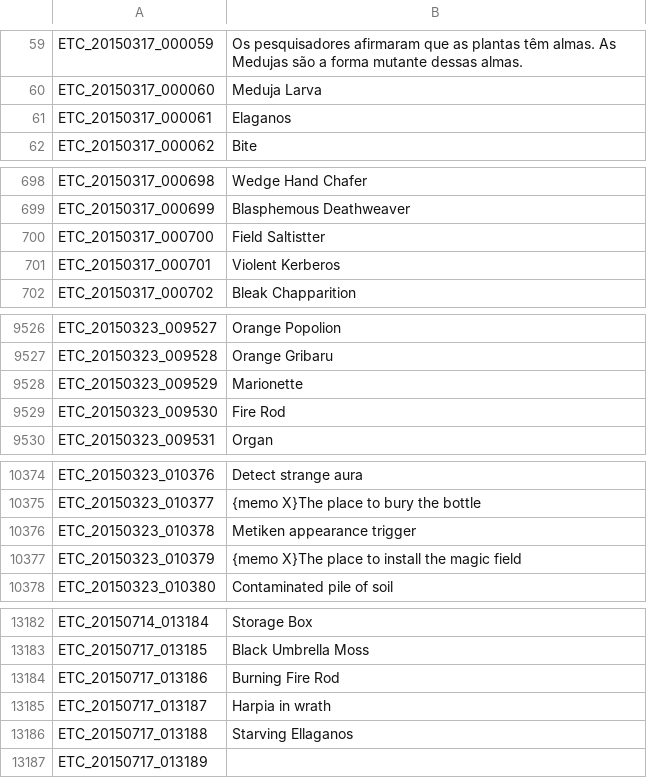
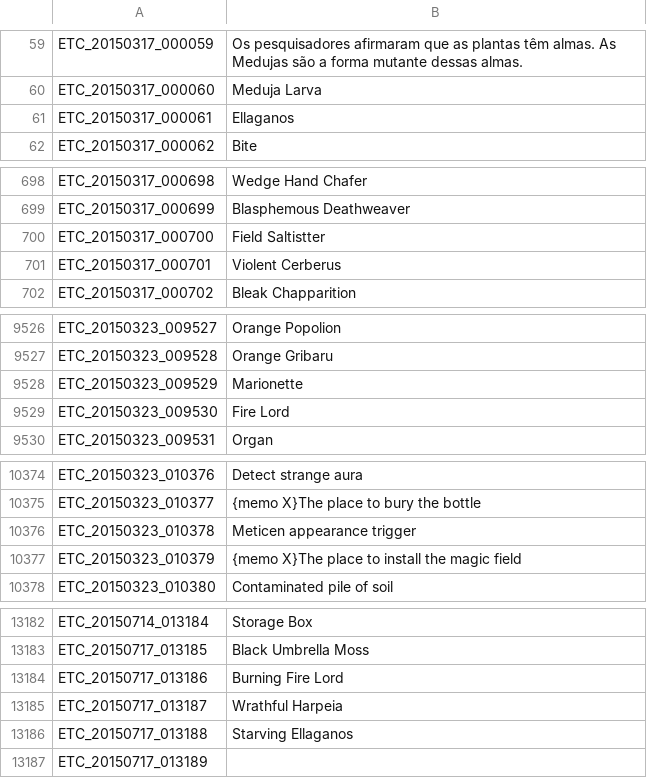
Before and after one commit to BloodHeartless/Tree-of-savior-Portugues-, a TSV file: ETC.tsv, drawn as a sheet; only a part is shown, gaps mark what is left out; the diff covers the shown part only.

Commit message:
Update ETC.tsv

```diff
--- a/ETC.tsv
+++ b/ETC.tsv
@@ -60,3 +60,3 @@ ETC_20150317_000059	Os pesquisadores afirmaram que as plantas têm almas. As Med
 ETC_20150317_000060	Meduja Larva
-ETC_20150317_000061	Elaganos
+ETC_20150317_000061	Ellaganos
 ETC_20150317_000062	Bite
@@ -700,3 +700,3 @@ ETC_20150317_000699	Blasphemous Deathweaver
 ETC_20150317_000700	Field Saltistter
-ETC_20150317_000701	Violent Kerberos
+ETC_20150317_000701	Violent Cerberus
 ETC_20150317_000702	Bleak Chapparition
@@ -9528,3 +9528,3 @@ ETC_20150323_009528	Orange Gribaru
 ETC_20150323_009529	Marionette
-ETC_20150323_009530	Fire Rod
+ETC_20150323_009530	Fire Lord
 ETC_20150323_009531	Organ
@@ -10375,3 +10375,3 @@ ETC_20150323_010376	Detect strange aura
 ETC_20150323_010377	{memo X}The place to bury the bottle
-ETC_20150323_010378	Metiken appearance trigger
+ETC_20150323_010378	Meticen appearance trigger
 ETC_20150323_010379	{memo X}The place to install the magic field
@@ -13183,4 +13183,4 @@ ETC_20150714_013184	Storage Box
 ETC_20150717_013185	Black Umbrella Moss
-ETC_20150717_013186	Burning Fire Rod
-ETC_20150717_013187	Harpia in wrath
+ETC_20150717_013186	Burning Fire Lord
+ETC_20150717_013187	Wrathful Harpeia
 ETC_20150717_013188	Starving Ellaganos
```
Also changed, not shown: 1 edited cell elsewhere in this file.
